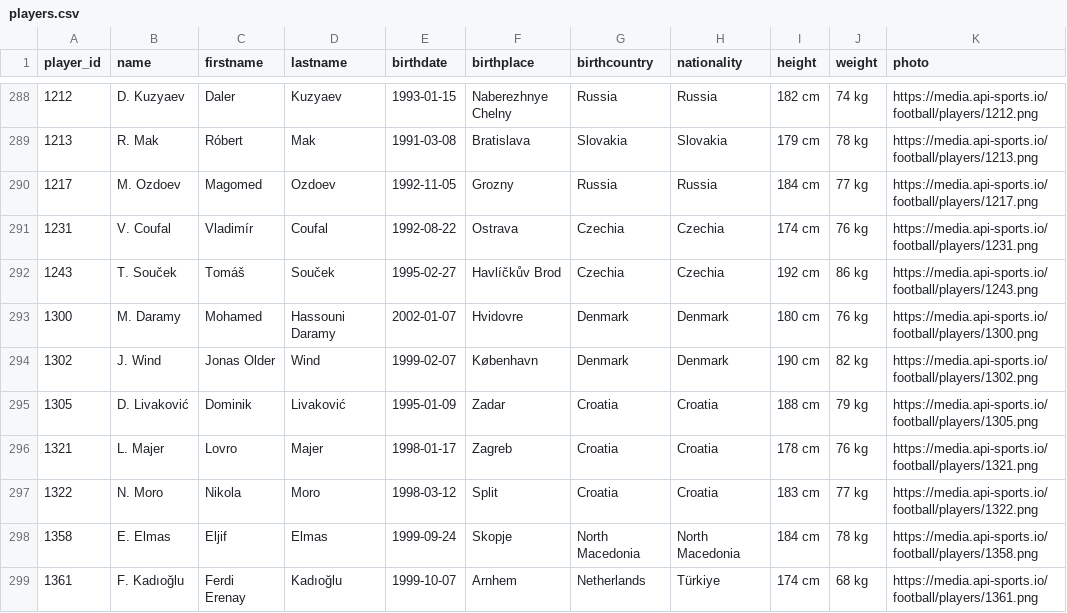
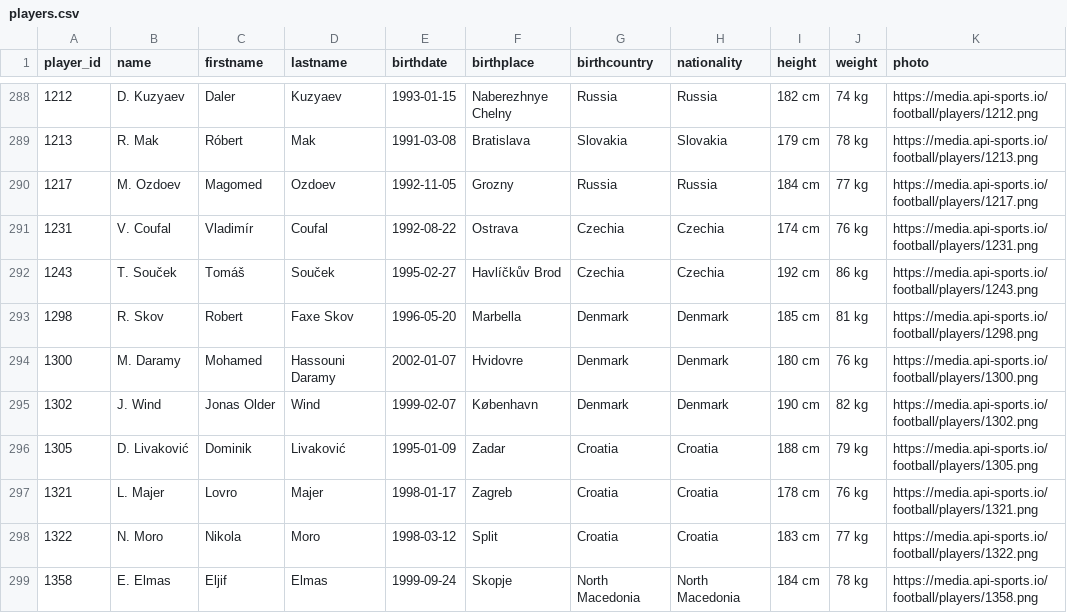
Before and after one commit to SebWae/football-api-data, a CSV file: data/players.csv, drawn as a sheet; only a part is shown, gaps mark what is left out; the shorter side is filled out with more unchanged rows.

```diff
--- a/data/players.csv
+++ b/data/players.csv
@@ -292,2 +292,3 @@ player_id,name,firstname,lastname,birthdate,birthplace,birthcountry,nationality,
 1243,T. Souček,Tomáš,Souček,1995-02-27,Havlíčkův Brod,Czechia,Czechia,192 cm,86 kg,https://media.api-sports.io/football/players/1243.png
+1298,R. Skov,Robert,Faxe Skov,1996-05-20,Marbella,Denmark,Denmark,185 cm,81 kg,https://media.api-sports.io/football/players/1298.png
 1300,M. Daramy,Mohamed,Hassouni Daramy,2002-01-07,Hvidovre,Denmark,Denmark,180 cm,76 kg,https://media.api-sports.io/football/players/1300.png
```
Also changed, not shown: data/events.csv, data/lineups.csv, 4 other files.
